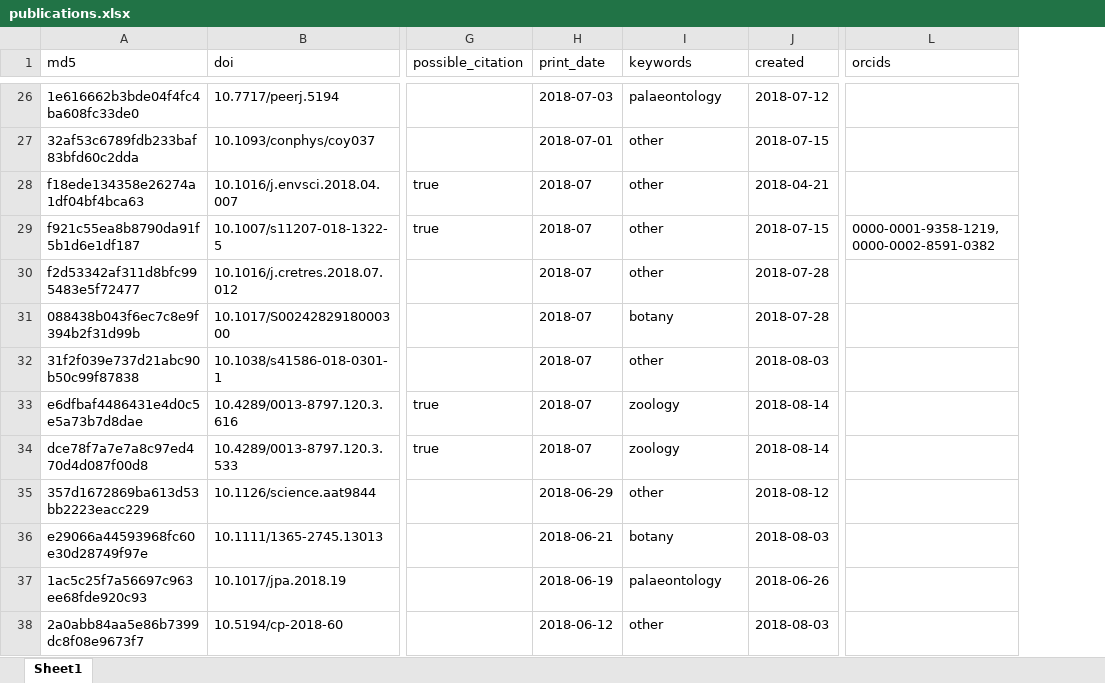
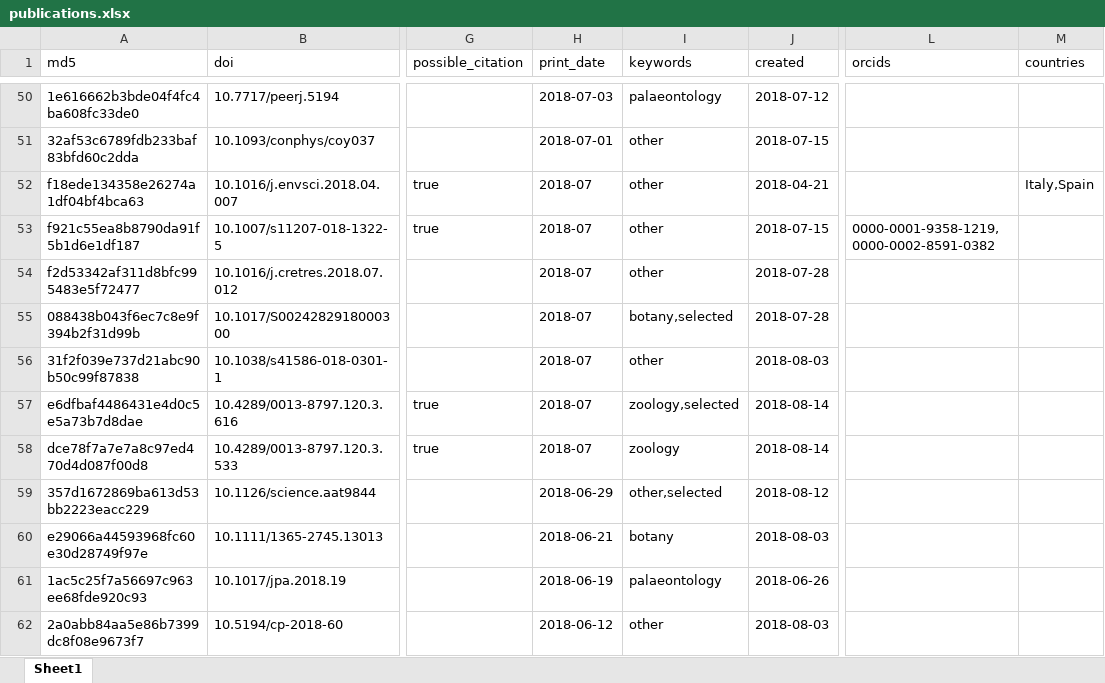
Before and after one commit to mus-nature-ca/museum-tracker, an Excel workbook: public/publications.xlsx, sheet Sheet1, drawn as a sheet; only a part is shown, gaps mark what is left out; values as stored, in another font and other column widths than the file's, no borders; addresses are those after the commit; the diff covers the shown part only; the diff names each change by its address in the sheet, - before the commit and + after, or states it on an @@ line.

Commit message:
Add countries to csv and xlxs downloads

```diff
--- a/public/publications.xlsx (sheet Sheet1)
+++ b/public/publications.xlsx (sheet Sheet1)
+column M (countries), row 52: Italy,Spain
-I55 (keywords): botany
+I55 (keywords): botany,selected
-I57 (keywords): zoology
+I57 (keywords): zoology,selected
-I59 (keywords): other
+I59 (keywords): other,selected
```
Also changed, not shown: 45 added rows, 4 removed rows and 52 edited cells elsewhere in this sheet, 3 other files.
